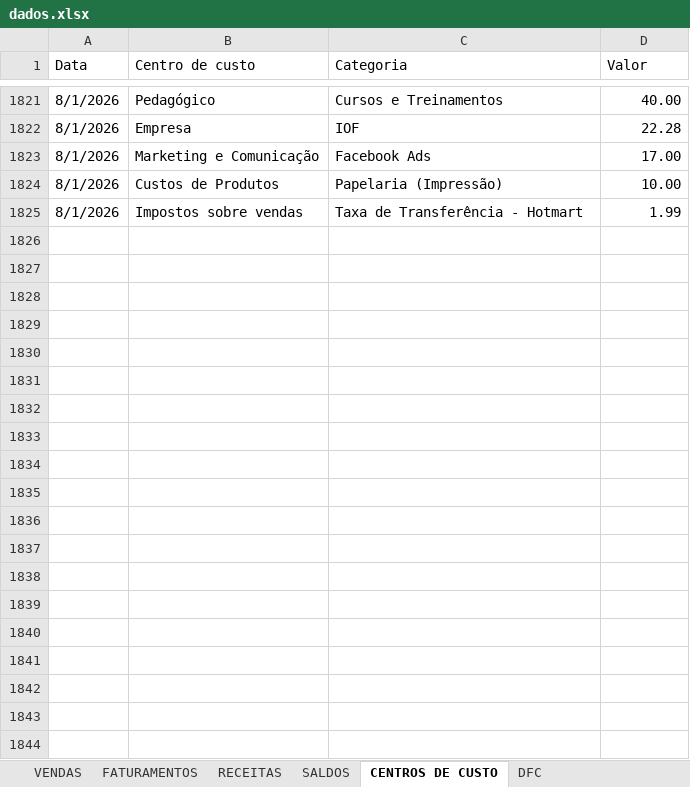
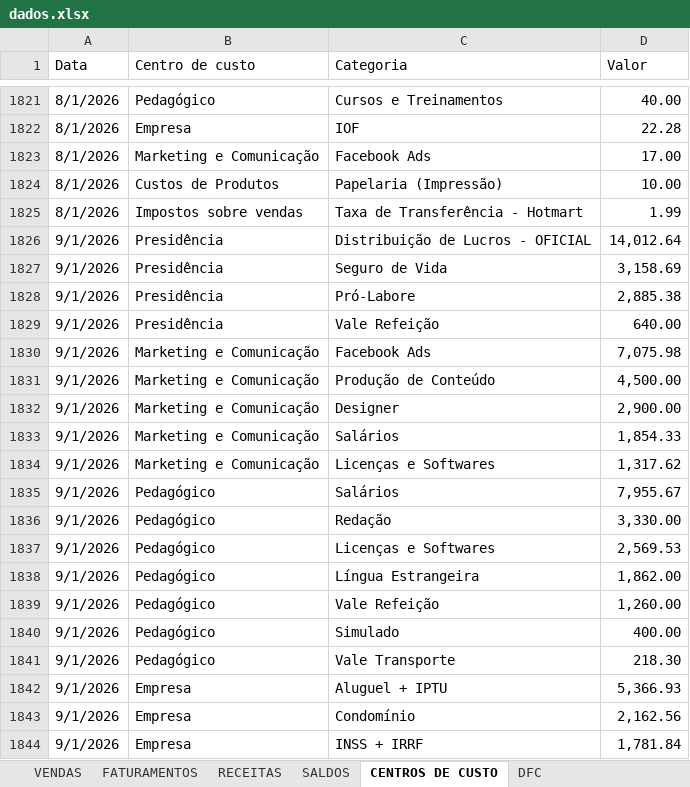
Before and after one commit to Lucas-BPO/Dashboard-Financeiro-Gerencial-Autoria, an Excel workbook: dados.xlsx, sheet CENTROS DE CUSTO, drawn as a sheet; only a part is shown, gaps mark what is left out; values as stored, in another font and other column widths than the file's, no borders; table styles not drawn; the diff covers the shown part only; the diff names each change by its address in the sheet, - before the commit and + after, or states it on an @@ line.

```diff
--- a/dados.xlsx (sheet CENTROS DE CUSTO)
+++ b/dados.xlsx (sheet CENTROS DE CUSTO)
+row 1826: 9/1/2026 | Presidência | Distribuição de Lucros - OFICIAL | 14,012.64
+row 1827: 9/1/2026 | Presidência | Seguro de Vida | 3,158.69
+row 1828: 9/1/2026 | Presidência | Pró-Labore | 2,885.38
+row 1829: 9/1/2026 | Presidência | Vale Refeição | 640.00
+row 1830: 9/1/2026 | Marketing e Comunicação | Facebook Ads | 7,075.98
+row 1831: 9/1/2026 | Marketing e Comunicação | Produção de Conteúdo | 4,500.00
+row 1832: 9/1/2026 | Marketing e Comunicação | Designer | 2,900.00
+row 1833: 9/1/2026 | Marketing e Comunicação | Salários | 1,854.33
+row 1834: 9/1/2026 | Marketing e Comunicação | Licenças e Softwares | 1,317.62
+row 1835: 9/1/2026 | Pedagógico | Salários | 7,955.67
+row 1836: 9/1/2026 | Pedagógico | Redação | 3,330.00
+row 1837: 9/1/2026 | Pedagógico | Licenças e Softwares | 2,569.53
+row 1838: 9/1/2026 | Pedagógico | Língua Estrangeira | 1,862.00
+row 1839: 9/1/2026 | Pedagógico | Vale Refeição | 1,260.00
+row 1840: 9/1/2026 | Pedagógico | Simulado | 400.00
+row 1841: 9/1/2026 | Pedagógico | Vale Transporte | 218.30
+row 1842: 9/1/2026 | Empresa | Aluguel + IPTU | 5,366.93
+row 1843: 9/1/2026 | Empresa | Condomínio | 2,162.56
+row 1844: 9/1/2026 | Empresa | INSS + IRRF | 1,781.84
```
Also changed, not shown: 25 added rows elsewhere in this sheet, sheet VENDAS, sheet FATURAMENTOS, sheet RECEITAS, sheet SALDOS, sheet DFC, formulas that keep their value, 1 other file.
